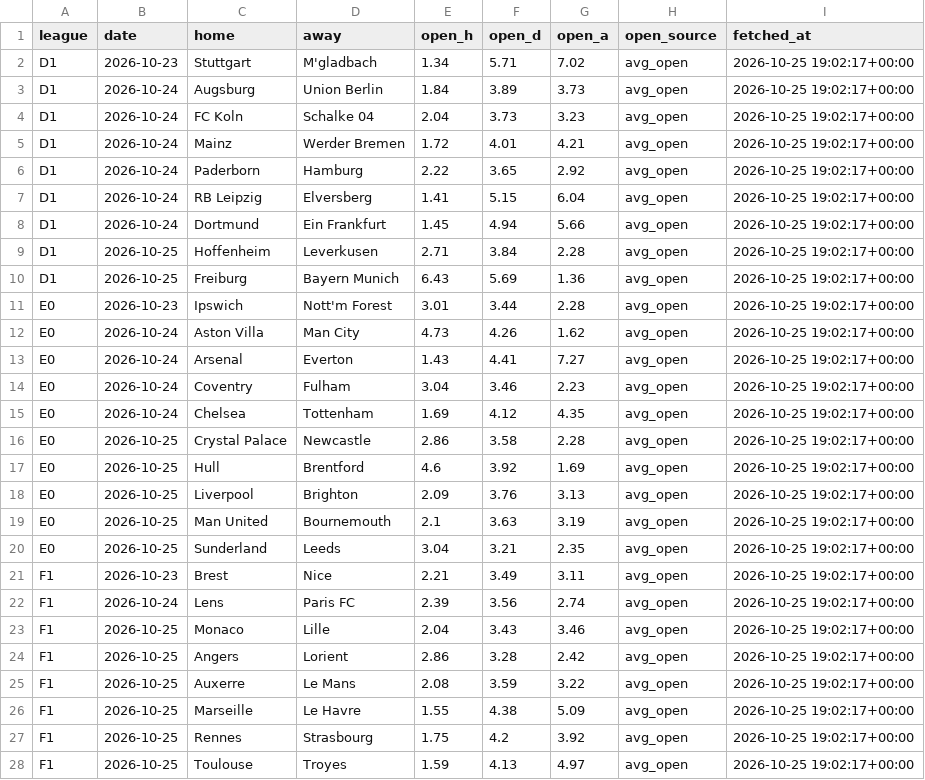
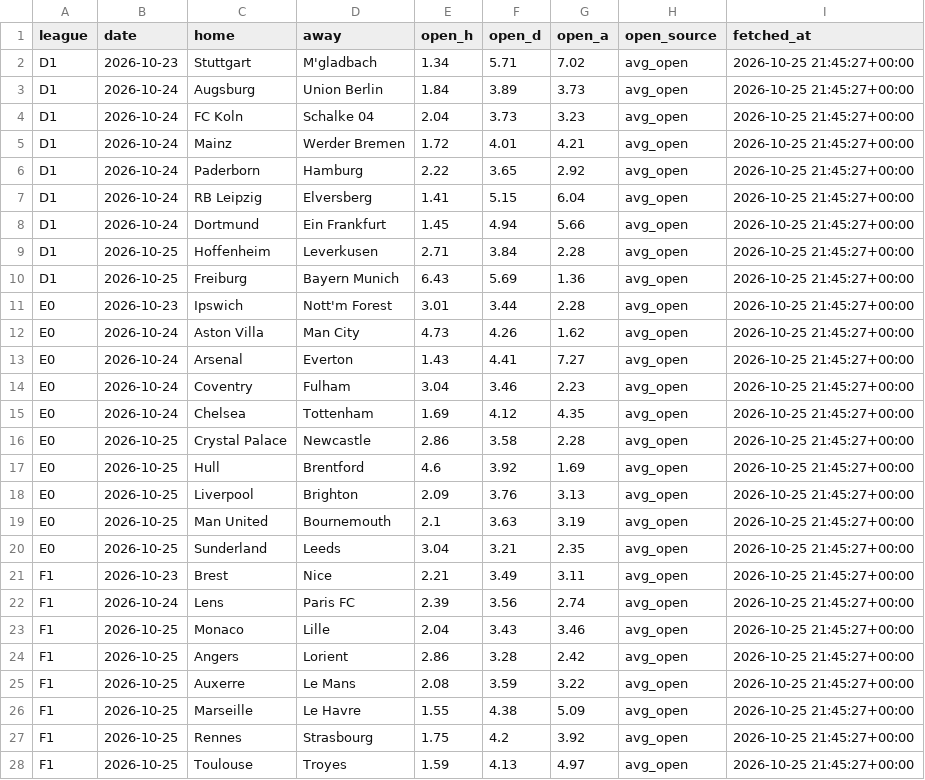
Before and after one commit to francyrussotti/forecast1x2, a CSV file: data/processed/upcoming_odds.csv, drawn as a sheet; only a part is shown; the diff covers the shown part only.

```diff
--- a/data/processed/upcoming_odds.csv
+++ b/data/processed/upcoming_odds.csv
@@ -1,28 +1,28 @@
 league,date,home,away,open_h,open_d,open_a,open_source,fetched_at
-D1,2026-10-23,Stuttgart,M'gladbach,1.34,5.71,7.02,avg_open,2026-10-25 19:02:17+00:00
-D1,2026-10-24,Augsburg,Union Berlin,1.84,3.89,3.73,avg_open,2026-10-25 19:02:17+00:00
-D1,2026-10-24,FC Koln,Schalke 04,2.04,3.73,3.23,avg_open,2026-10-25 19:02:17+00:00
-D1,2026-10-24,Mainz,Werder Bremen,1.72,4.01,4.21,avg_open,2026-10-25 19:02:17+00:00
-D1,2026-10-24,Paderborn,Hamburg,2.22,3.65,2.92,avg_open,2026-10-25 19:02:17+00:00
-D1,2026-10-24,RB Leipzig,Elversberg,1.41,5.15,6.04,avg_open,2026-10-25 19:02:17+00:00
-D1,2026-10-24,Dortmund,Ein Frankfurt,1.45,4.94,5.66,avg_open,2026-10-25 19:02:17+00:00
-D1,2026-10-25,Hoffenheim,Leverkusen,2.71,3.84,2.28,avg_open,2026-10-25 19:02:17+00:00
-D1,2026-10-25,Freiburg,Bayern Munich,6.43,5.69,1.36,avg_open,2026-10-25 19:02:17+00:00
-E0,2026-10-23,Ipswich,Nott'm Forest,3.01,3.44,2.28,avg_open,2026-10-25 19:02:17+00:00
-E0,2026-10-24,Aston Villa,Man City,4.73,4.26,1.62,avg_open,2026-10-25 19:02:17+00:00
-E0,2026-10-24,Arsenal,Everton,1.43,4.41,7.27,avg_open,2026-10-25 19:02:17+00:00
-E0,2026-10-24,Coventry,Fulham,3.04,3.46,2.23,avg_open,2026-10-25 19:02:17+00:00
-E0,2026-10-24,Chelsea,Tottenham,1.69,4.12,4.35,avg_open,2026-10-25 19:02:17+00:00
-E0,2026-10-25,Crystal Palace,Newcastle,2.86,3.58,2.28,avg_open,2026-10-25 19:02:17+00:00
-E0,2026-10-25,Hull,Brentford,4.6,3.92,1.69,avg_open,2026-10-25 19:02:17+00:00
-E0,2026-10-25,Liverpool,Brighton,2.09,3.76,3.13,avg_open,2026-10-25 19:02:17+00:00
-E0,2026-10-25,Man United,Bournemouth,2.1,3.63,3.19,avg_open,2026-10-25 19:02:17+00:00
-E0,2026-10-25,Sunderland,Leeds,3.04,3.21,2.35,avg_open,2026-10-25 19:02:17+00:00
-F1,2026-10-23,Brest,Nice,2.21,3.49,3.11,avg_open,2026-10-25 19:02:17+00:00
-F1,2026-10-24,Lens,Paris FC,2.39,3.56,2.74,avg_open,2026-10-25 19:02:17+00:00
-F1,2026-10-25,Monaco,Lille,2.04,3.43,3.46,avg_open,2026-10-25 19:02:17+00:00
-F1,2026-10-25,Angers,Lorient,2.86,3.28,2.42,avg_open,2026-10-25 19:02:17+00:00
-F1,2026-10-25,Auxerre,Le Mans,2.08,3.59,3.22,avg_open,2026-10-25 19:02:17+00:00
-F1,2026-10-25,Marseille,Le Havre,1.55,4.38,5.09,avg_open,2026-10-25 19:02:17+00:00
-F1,2026-10-25,Rennes,Strasbourg,1.75,4.2,3.92,avg_open,2026-10-25 19:02:17+00:00
-F1,2026-10-25,Toulouse,Troyes,1.59,4.13,4.97,avg_open,2026-10-25 19:02:17+00:00
+D1,2026-10-23,Stuttgart,M'gladbach,1.34,5.71,7.02,avg_open,2026-10-25 21:45:27+00:00
+D1,2026-10-24,Augsburg,Union Berlin,1.84,3.89,3.73,avg_open,2026-10-25 21:45:27+00:00
+D1,2026-10-24,FC Koln,Schalke 04,2.04,3.73,3.23,avg_open,2026-10-25 21:45:27+00:00
+D1,2026-10-24,Mainz,Werder Bremen,1.72,4.01,4.21,avg_open,2026-10-25 21:45:27+00:00
+D1,2026-10-24,Paderborn,Hamburg,2.22,3.65,2.92,avg_open,2026-10-25 21:45:27+00:00
+D1,2026-10-24,RB Leipzig,Elversberg,1.41,5.15,6.04,avg_open,2026-10-25 21:45:27+00:00
+D1,2026-10-24,Dortmund,Ein Frankfurt,1.45,4.94,5.66,avg_open,2026-10-25 21:45:27+00:00
+D1,2026-10-25,Hoffenheim,Leverkusen,2.71,3.84,2.28,avg_open,2026-10-25 21:45:27+00:00
+D1,2026-10-25,Freiburg,Bayern Munich,6.43,5.69,1.36,avg_open,2026-10-25 21:45:27+00:00
+E0,2026-10-23,Ipswich,Nott'm Forest,3.01,3.44,2.28,avg_open,2026-10-25 21:45:27+00:00
+E0,2026-10-24,Aston Villa,Man City,4.73,4.26,1.62,avg_open,2026-10-25 21:45:27+00:00
+E0,2026-10-24,Arsenal,Everton,1.43,4.41,7.27,avg_open,2026-10-25 21:45:27+00:00
+E0,2026-10-24,Coventry,Fulham,3.04,3.46,2.23,avg_open,2026-10-25 21:45:27+00:00
+E0,2026-10-24,Chelsea,Tottenham,1.69,4.12,4.35,avg_open,2026-10-25 21:45:27+00:00
+E0,2026-10-25,Crystal Palace,Newcastle,2.86,3.58,2.28,avg_open,2026-10-25 21:45:27+00:00
+E0,2026-10-25,Hull,Brentford,4.6,3.92,1.69,avg_open,2026-10-25 21:45:27+00:00
+E0,2026-10-25,Liverpool,Brighton,2.09,3.76,3.13,avg_open,2026-10-25 21:45:27+00:00
+E0,2026-10-25,Man United,Bournemouth,2.1,3.63,3.19,avg_open,2026-10-25 21:45:27+00:00
+E0,2026-10-25,Sunderland,Leeds,3.04,3.21,2.35,avg_open,2026-10-25 21:45:27+00:00
+F1,2026-10-23,Brest,Nice,2.21,3.49,3.11,avg_open,2026-10-25 21:45:27+00:00
+F1,2026-10-24,Lens,Paris FC,2.39,3.56,2.74,avg_open,2026-10-25 21:45:27+00:00
+F1,2026-10-25,Monaco,Lille,2.04,3.43,3.46,avg_open,2026-10-25 21:45:27+00:00
+F1,2026-10-25,Angers,Lorient,2.86,3.28,2.42,avg_open,2026-10-25 21:45:27+00:00
+F1,2026-10-25,Auxerre,Le Mans,2.08,3.59,3.22,avg_open,2026-10-25 21:45:27+00:00
+F1,2026-10-25,Marseille,Le Havre,1.55,4.38,5.09,avg_open,2026-10-25 21:45:27+00:00
+F1,2026-10-25,Rennes,Strasbourg,1.75,4.2,3.92,avg_open,2026-10-25 21:45:27+00:00
+F1,2026-10-25,Toulouse,Troyes,1.59,4.13,4.97,avg_open,2026-10-25 21:45:27+00:00
```
Also changed, not shown: 21 edited cells elsewhere in this file, outputs/fair_odds.csv, outputs/predictions.csv, 6 other files.
